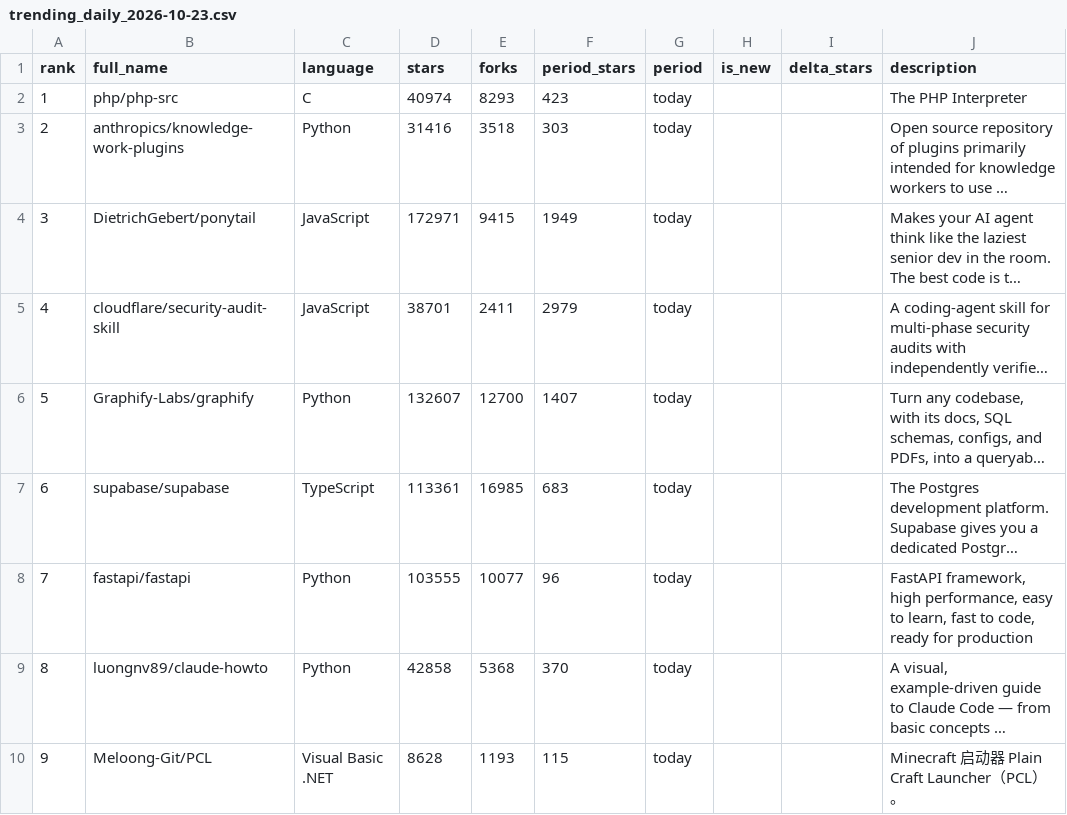
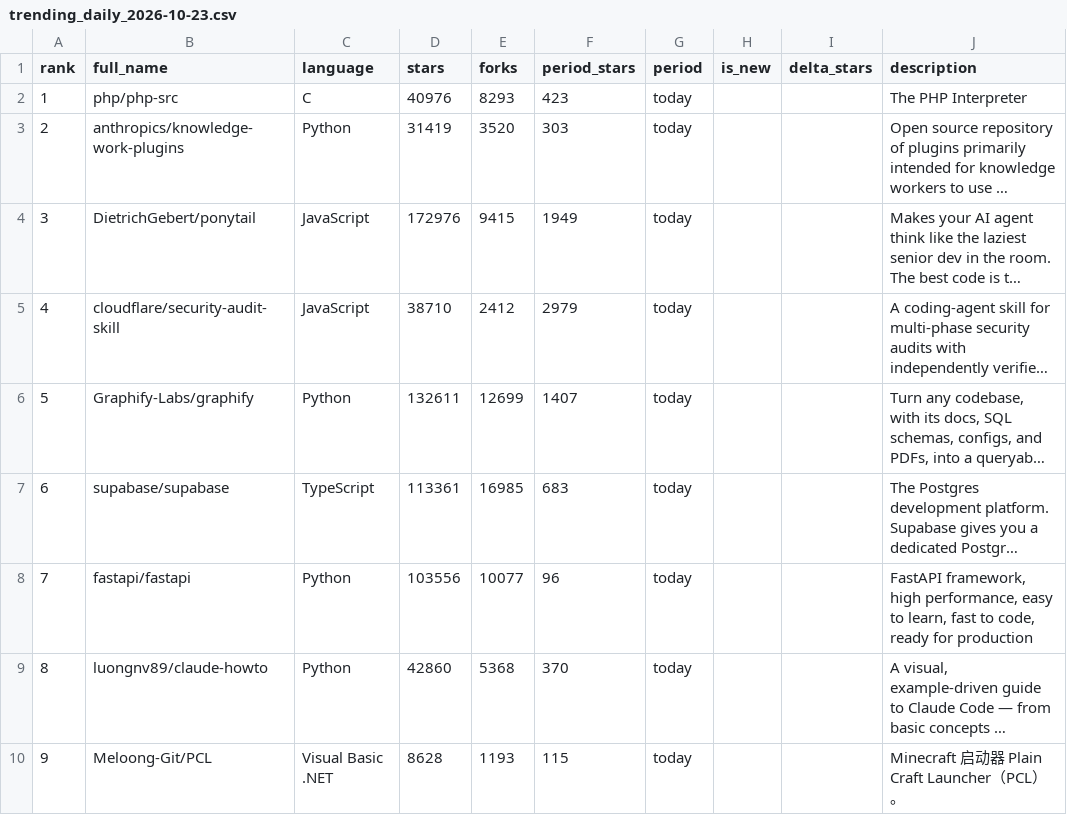
Before and after one commit to liyifei818/github-trending-crawler, a CSV file: data/trending_daily_2026-10-23.csv, drawn as a sheet; only a part is shown; long unchanged cells end in …; the diff names each change by its address in the sheet, - before the commit and + after, or states it on an @@ line.

```diff
--- a/data/trending_daily_2026-10-23.csv
+++ b/data/trending_daily_2026-10-23.csv
-D2 (stars): 40974
+D2 (stars): 40976
-D3 (stars): 31416
+D3 (stars): 31419
-E3 (forks): 3518
+E3 (forks): 3520
-D4 (stars): 172971
+D4 (stars): 172976
-D5 (stars): 38701
+D5 (stars): 38710
-E5 (forks): 2411
+E5 (forks): 2412
-D6 (stars): 132607
+D6 (stars): 132611
-E6 (forks): 12700
+E6 (forks): 12699
-D8 (stars): 103555
+D8 (stars): 103556
-D9 (stars): 42858
+D9 (stars): 42860
```
Also changed, not shown: 3 other files.
